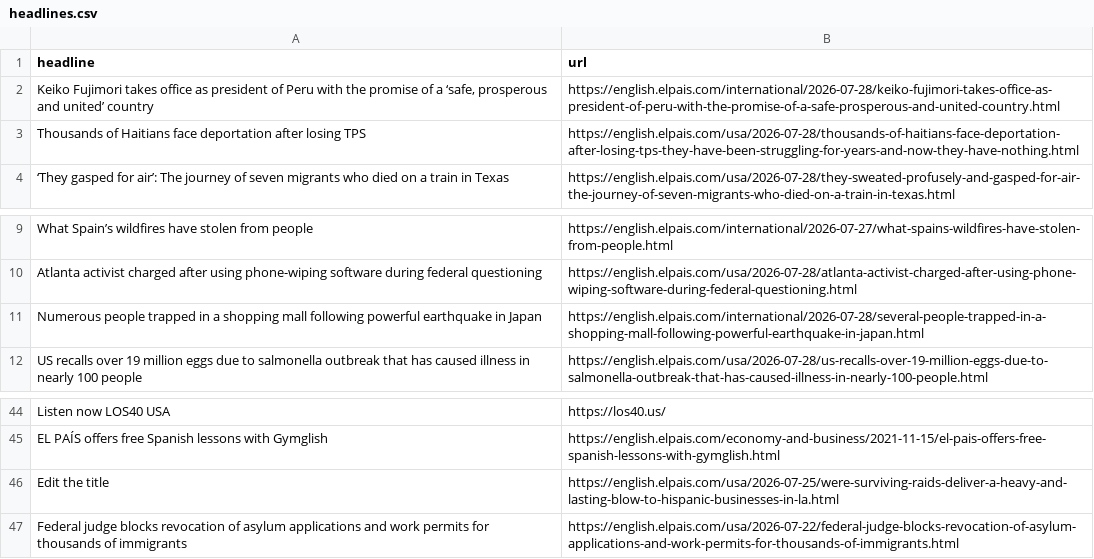
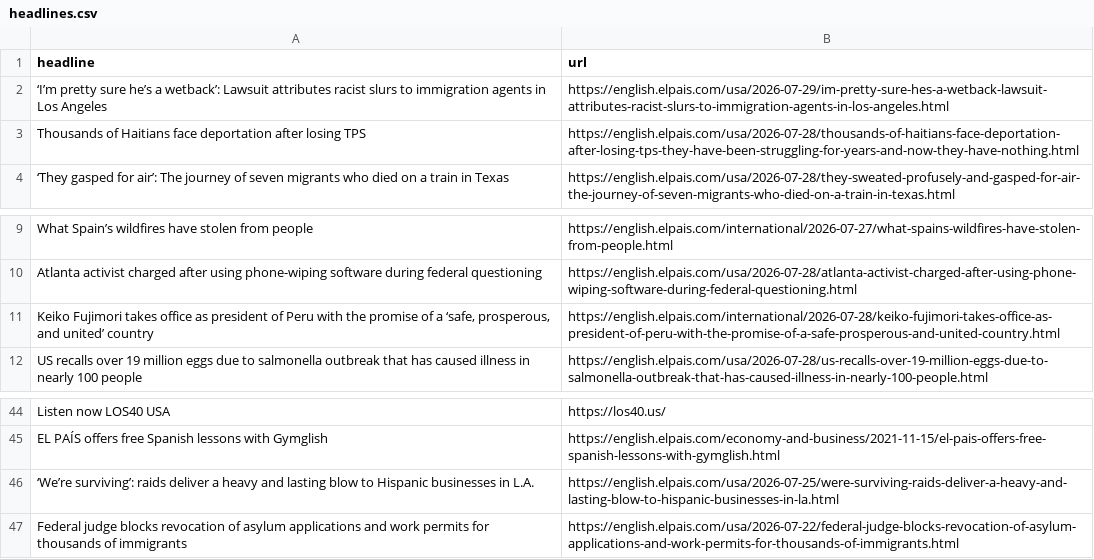
Before and after one commit to JSorrell99/el-pais-autoscraper, a CSV file: headlines.csv, drawn as a sheet; only a part is shown, gaps mark what is left out.

```diff
--- a/headlines.csv
+++ b/headlines.csv
@@ -1,3 +1,3 @@
 headline,url
-"Keiko Fujimori takes office as president of Peru with the promise of a ‘safe, prosperous and united’ country",https://english.elpais.com/international/2026-07-28/keiko-fujimori-takes-office-as-president-of-peru-with-the-promise-of-a-safe-prosperous-and-united-country.html
+‘I’m pretty sure he’s a wetback’: Lawsuit attributes racist slurs to immigration agents in Los Angeles,https://english.elpais.com/usa/2026-07-29/im-pretty-sure-hes-a-wetback-lawsuit-attributes-racist-slurs-to-immigration-agents-in-los-angeles.html
 Thousands of Haitians face deportation after losing TPS,https://english.elpais.com/usa/2026-07-28/thousands-of-haitians-face-deportation-after-losing-tps-they-have-been-struggling-for-years-and-now-they-have-nothing.html
@@ -10,3 +10,3 @@ What Spain’s wildfires have stolen from people,https://english.elpais.com/int
 Atlanta activist charged after using phone-wiping software during federal questioning,https://english.elpais.com/usa/2026-07-28/atlanta-activist-charged-after-using-phone-wiping-software-during-federal-questioning.html
-Numerous people trapped in a shopping mall following powerful earthquake in Japan,https://english.elpais.com/international/2026-07-28/several-people-trapped-in-a-shopping-mall-following-powerful-earthquake-in-japan.html
+"Keiko Fujimori takes office as president of Peru with the promise of a ‘safe, prosperous, and united’ country",https://english.elpais.com/international/2026-07-28/keiko-fujimori-takes-office-as-president-of-peru-with-the-promise-of-a-safe-prosperous-and-united-country.html
 US recalls over 19 million eggs due to salmonella outbreak that has caused illness in nearly 100 people,https://english.elpais.com/usa/2026-07-28/us-recalls-over-19-million-eggs-due-to-salmonella-outbreak-that-has-caused-illness-in-nearly-100-people.html
@@ -45,3 +45,3 @@ Listen now LOS40 USA,https://los40.us/
 EL PAÍS offers free Spanish lessons with Gymglish,https://english.elpais.com/economy-and-business/2021-11-15/el-pais-offers-free-spanish-lessons-with-gymglish.html
-Edit the title,https://english.elpais.com/usa/2026-07-25/were-surviving-raids-deliver-a-heavy-and-lasting-blow-to-hispanic-businesses-in-la.html
+‘We’re surviving’: raids deliver a heavy and lasting blow to Hispanic businesses in L.A.,https://english.elpais.com/usa/2026-07-25/were-surviving-raids-deliver-a-heavy-and-lasting-blow-to-hispanic-businesses-in-la.html
 Federal judge blocks revocation of asylum applications and work permits for thousands of immigrants,https://english.elpais.com/usa/2026-07-22/federal-judge-blocks-revocation-of-asylum-applications-and-work-permits-for-thousands-of-immigrants.html
```
